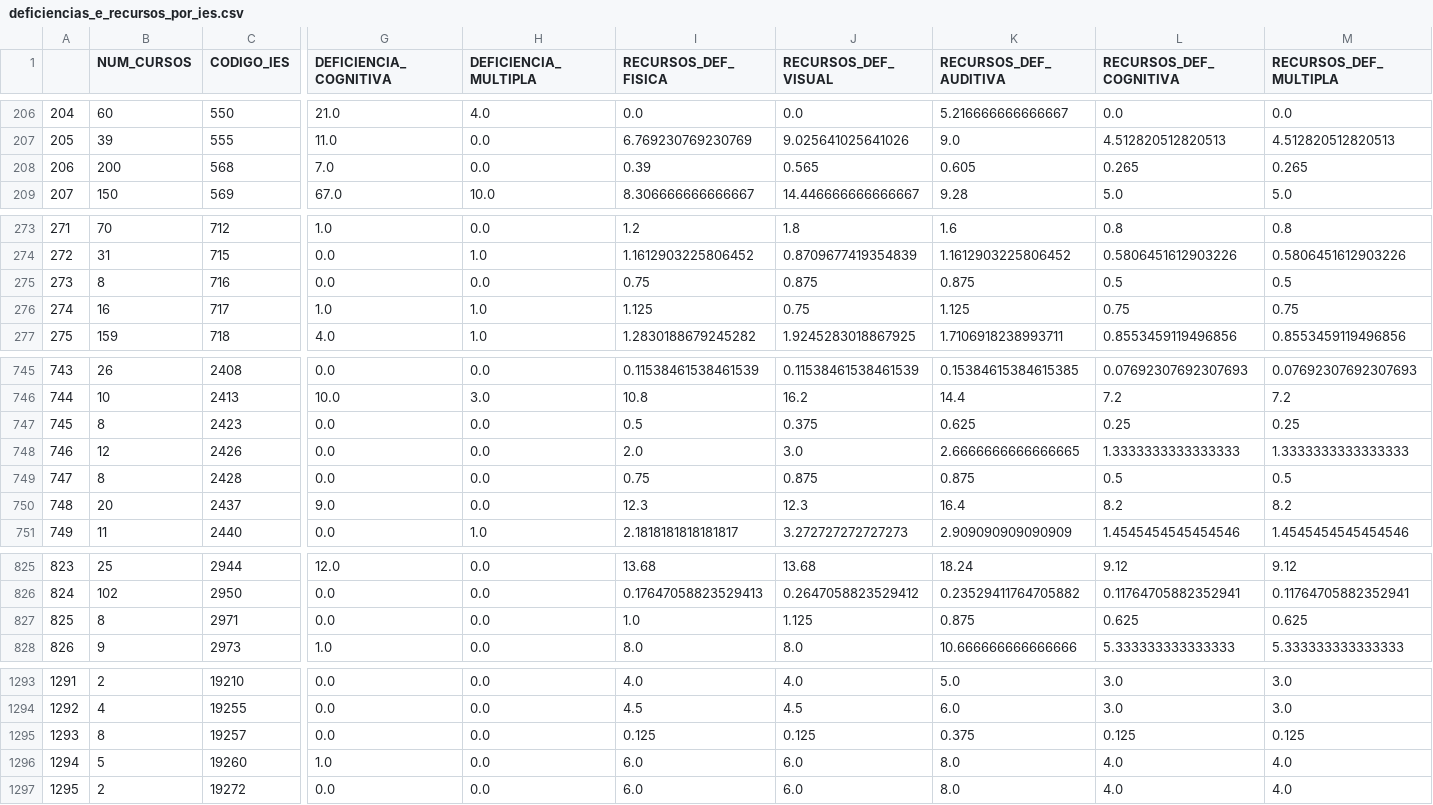
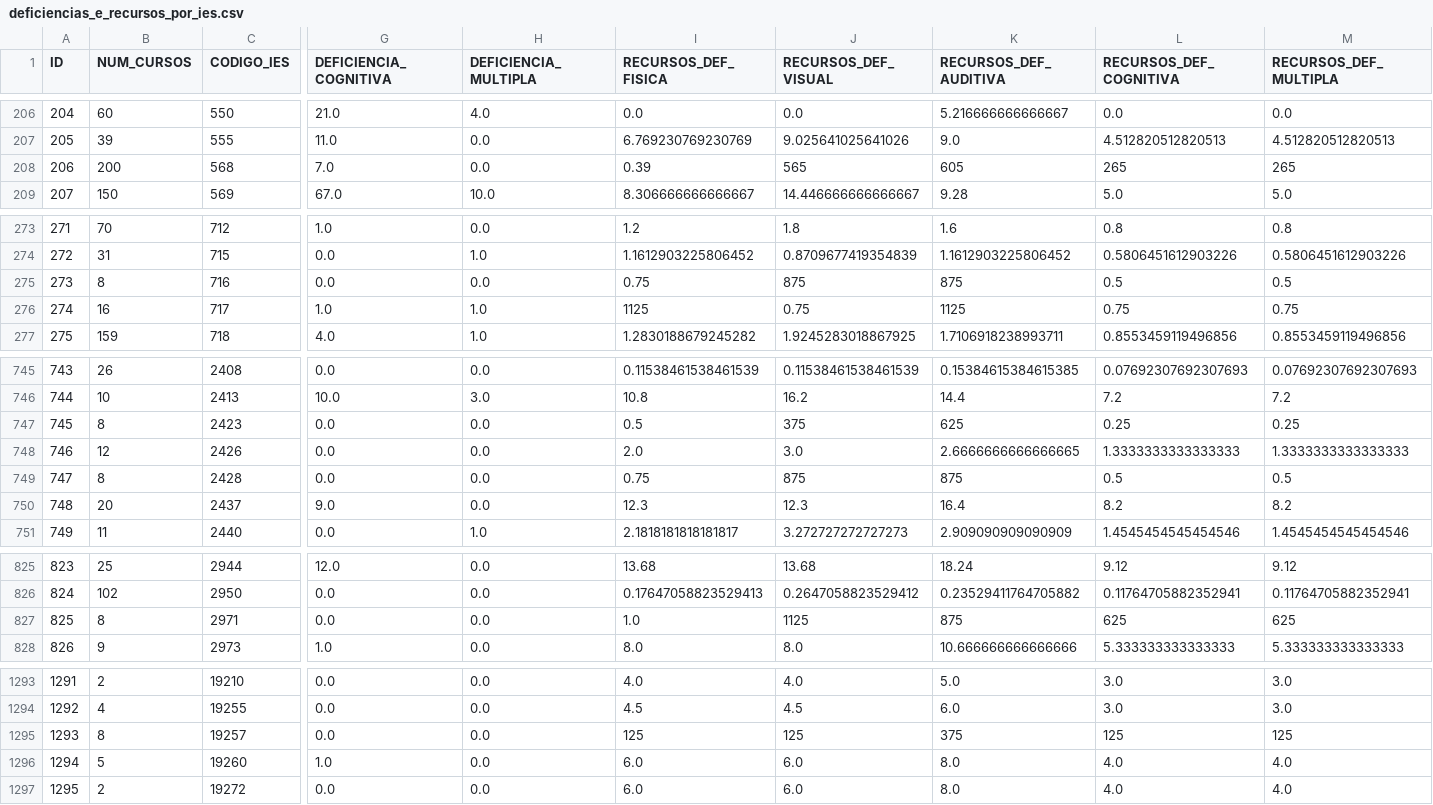
Before and after one commit to roxacarv/edulearn, a CSV file: clustering/deficiencias_e_recursos_por_ies.csv, drawn as a sheet; only a part is shown, gaps mark what is left out; the diff covers the shown part only; the diff names each change by its address in the sheet, - before the commit and + after, or states it on an @@ line.

Commit message:
Adicionado o label ID no CSV de recursos e deficiências

```diff
--- a/clustering/deficiencias_e_recursos_por_ies.csv
+++ b/clustering/deficiencias_e_recursos_por_ies.csv
-A1: (empty)
+A1: ID
-J208 (RECURSOS_DEF_VISUAL): 0.565
+J208 (RECURSOS_DEF_VISUAL): 565
-K208 (RECURSOS_DEF_AUDITIVA): 0.605
+K208 (RECURSOS_DEF_AUDITIVA): 605
-L208 (RECURSOS_DEF_COGNITIVA): 0.265
+L208 (RECURSOS_DEF_COGNITIVA): 265
-M208 (RECURSOS_DEF_MULTIPLA): 0.265
+M208 (RECURSOS_DEF_MULTIPLA): 265
-J275 (RECURSOS_DEF_VISUAL): 0.875
+J275 (RECURSOS_DEF_VISUAL): 875
-K275 (RECURSOS_DEF_AUDITIVA): 0.875
+K275 (RECURSOS_DEF_AUDITIVA): 875
-I276 (RECURSOS_DEF_FISICA): 1.125
+I276 (RECURSOS_DEF_FISICA): 1125
-K276 (RECURSOS_DEF_AUDITIVA): 1.125
+K276 (RECURSOS_DEF_AUDITIVA): 1125
-J747 (RECURSOS_DEF_VISUAL): 0.375
+J747 (RECURSOS_DEF_VISUAL): 375
-K747 (RECURSOS_DEF_AUDITIVA): 0.625
+K747 (RECURSOS_DEF_AUDITIVA): 625
-J749 (RECURSOS_DEF_VISUAL): 0.875
+J749 (RECURSOS_DEF_VISUAL): 875
-K749 (RECURSOS_DEF_AUDITIVA): 0.875
+K749 (RECURSOS_DEF_AUDITIVA): 875
-J827 (RECURSOS_DEF_VISUAL): 1.125
+J827 (RECURSOS_DEF_VISUAL): 1125
-K827 (RECURSOS_DEF_AUDITIVA): 0.875
+K827 (RECURSOS_DEF_AUDITIVA): 875
-L827 (RECURSOS_DEF_COGNITIVA): 0.625
+L827 (RECURSOS_DEF_COGNITIVA): 625
-M827 (RECURSOS_DEF_MULTIPLA): 0.625
+M827 (RECURSOS_DEF_MULTIPLA): 625
-I1295 (RECURSOS_DEF_FISICA): 0.125
+I1295 (RECURSOS_DEF_FISICA): 125
-J1295 (RECURSOS_DEF_VISUAL): 0.125
+J1295 (RECURSOS_DEF_VISUAL): 125
-K1295 (RECURSOS_DEF_AUDITIVA): 0.375
+K1295 (RECURSOS_DEF_AUDITIVA): 375
-L1295 (RECURSOS_DEF_COGNITIVA): 0.125
+L1295 (RECURSOS_DEF_COGNITIVA): 125
-M1295 (RECURSOS_DEF_MULTIPLA): 0.125
+M1295 (RECURSOS_DEF_MULTIPLA): 125
```
Also changed, not shown: 94 edited cells elsewhere in this file.
